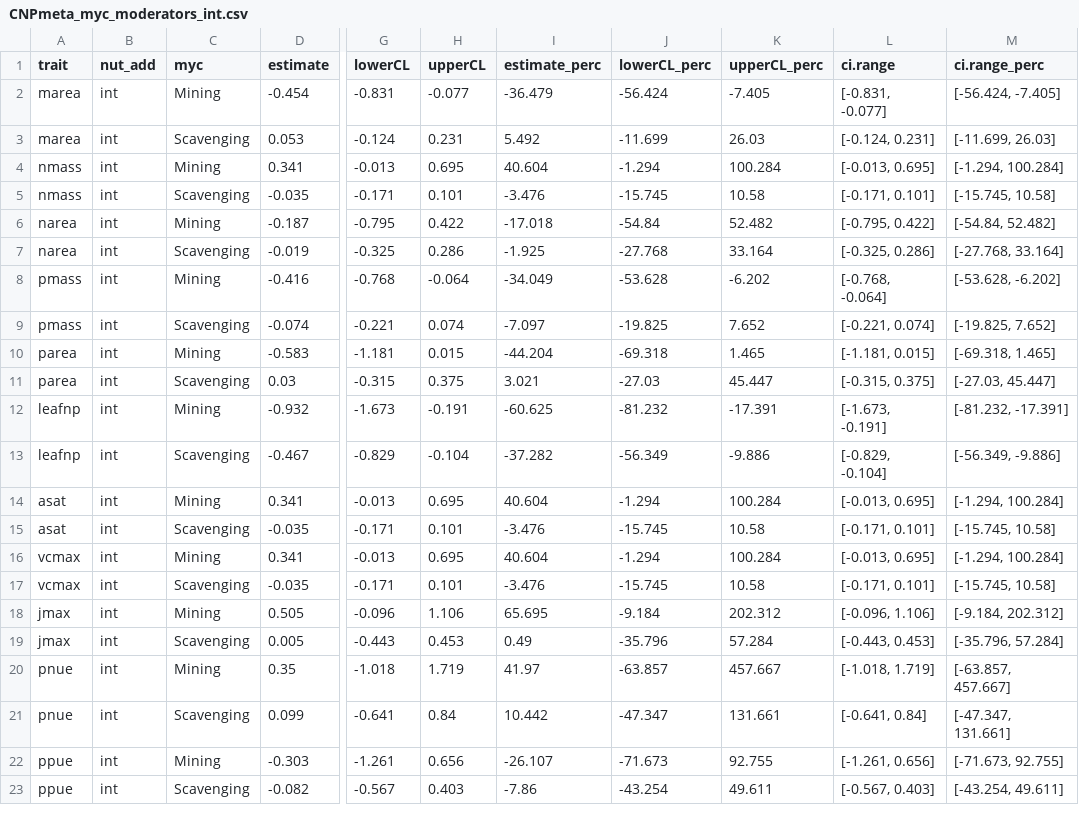
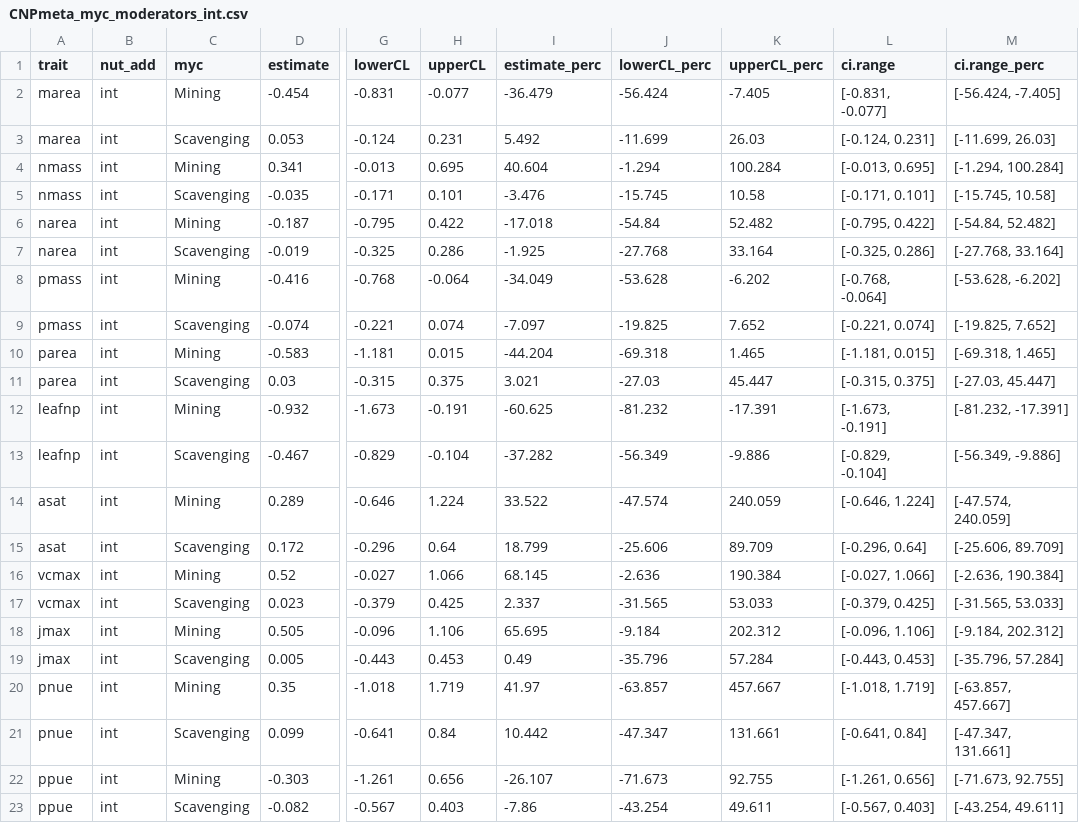
Before and after one commit to eaperkowski/p_meta, a CSV file: data/CNPmeta_myc_moderators_int.csv, drawn as a sheet; only a part is shown, gaps mark what is left out; the diff names each change by its address in the sheet, - before the commit and + after, or states it on an @@ line.

```diff
--- a/data/CNPmeta_myc_moderators_int.csv
+++ b/data/CNPmeta_myc_moderators_int.csv
-D14 (estimate): 0.341
+D14 (estimate): 0.289
-G14 (lowerCL): -0.013
+G14 (lowerCL): -0.646
-H14 (upperCL): 0.695
+H14 (upperCL): 1.224
-I14 (estimate_perc): 40.604
+I14 (estimate_perc): 33.522
-J14 (lowerCL_perc): -1.294
+J14 (lowerCL_perc): -47.574
-K14 (upperCL_perc): 100.284
+K14 (upperCL_perc): 240.059
-L14 (ci.range): [-0.013, 0.695]
+L14 (ci.range): [-0.646, 1.224]
-M14 (ci.range_perc): [-1.294, 100.284]
+M14 (ci.range_perc): [-47.574, 240.059]
-D15 (estimate): -0.035
+D15 (estimate): 0.172
-G15 (lowerCL): -0.171
+G15 (lowerCL): -0.296
-H15 (upperCL): 0.101
+H15 (upperCL): 0.64
-I15 (estimate_perc): -3.476
+I15 (estimate_perc): 18.799
-J15 (lowerCL_perc): -15.745
+J15 (lowerCL_perc): -25.606
-K15 (upperCL_perc): 10.58
+K15 (upperCL_perc): 89.709
-L15 (ci.range): [-0.171, 0.101]
+L15 (ci.range): [-0.296, 0.64]
-M15 (ci.range_perc): [-15.745, 10.58]
+M15 (ci.range_perc): [-25.606, 89.709]
-D16 (estimate): 0.341
+D16 (estimate): 0.52
-G16 (lowerCL): -0.013
+G16 (lowerCL): -0.027
-H16 (upperCL): 0.695
+H16 (upperCL): 1.066
-I16 (estimate_perc): 40.604
+I16 (estimate_perc): 68.145
-J16 (lowerCL_perc): -1.294
+J16 (lowerCL_perc): -2.636
-K16 (upperCL_perc): 100.284
+K16 (upperCL_perc): 190.384
-L16 (ci.range): [-0.013, 0.695]
+L16 (ci.range): [-0.027, 1.066]
-M16 (ci.range_perc): [-1.294, 100.284]
+M16 (ci.range_perc): [-2.636, 190.384]
-D17 (estimate): -0.035
+D17 (estimate): 0.023
-G17 (lowerCL): -0.171
+G17 (lowerCL): -0.379
-H17 (upperCL): 0.101
+H17 (upperCL): 0.425
-I17 (estimate_perc): -3.476
+I17 (estimate_perc): 2.337
-J17 (lowerCL_perc): -15.745
+J17 (lowerCL_perc): -31.565
-K17 (upperCL_perc): 10.58
+K17 (upperCL_perc): 53.033
-L17 (ci.range): [-0.171, 0.101]
+L17 (ci.range): [-0.379, 0.425]
-M17 (ci.range_perc): [-15.745, 10.58]
+M17 (ci.range_perc): [-31.565, 53.033]
```
Also changed, not shown: data/CNPmeta_clim_moderators_int.csv, 12 other files.
